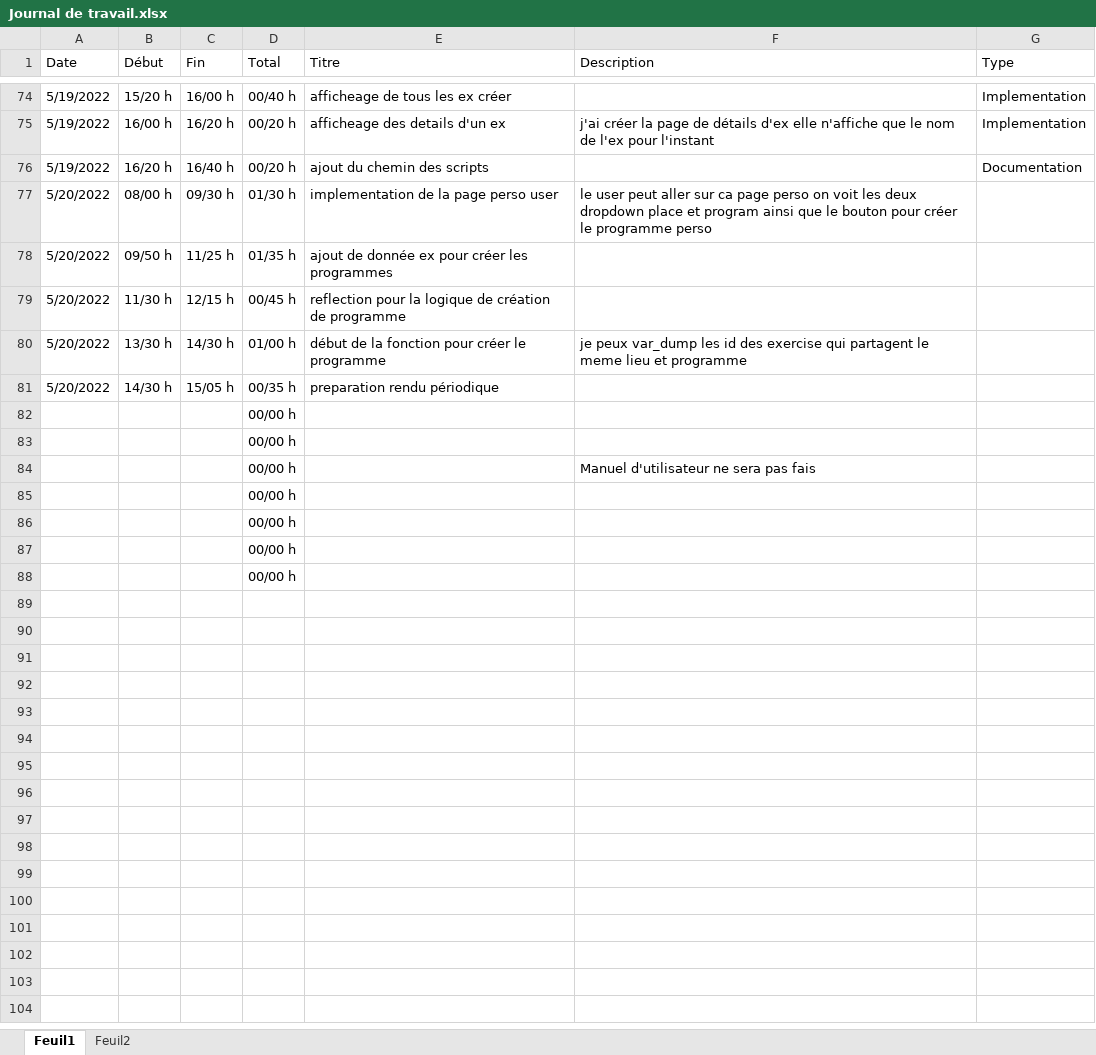
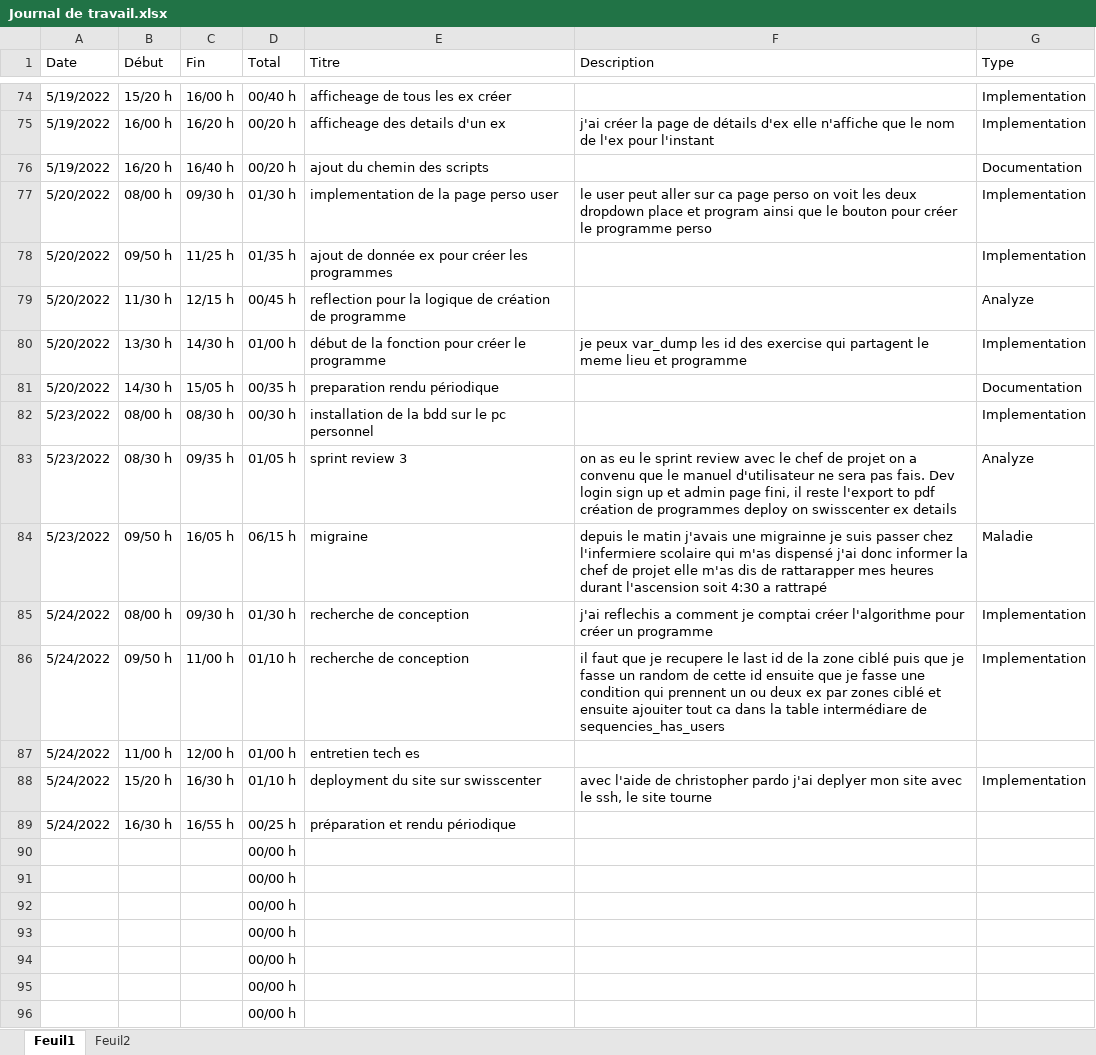
Before and after one commit to dmitrimeili/KeepItFit, an Excel workbook: Doc/Journal de travail.xlsx, sheet Feuil1, drawn as a sheet; only a part is shown, gaps mark what is left out; values as stored, in another font and other column widths than the file's, no borders; table styles not drawn; addresses are those after the commit; the diff names each change by its address in the sheet, - before the commit and + after, or states it on an @@ line.

Commit message:
Update Journal de travail.xlsx

```diff
--- a/Doc/Journal de travail.xlsx (sheet Feuil1)
+++ b/Doc/Journal de travail.xlsx (sheet Feuil1)
-G77:G78 (Type): (empty)
+G77:G78 (Type): Implementation
-G79 (Type): (empty)
+G79 (Type): Analyze
-G80 (Type): (empty)
+G80 (Type): Implementation
-G81 (Type): (empty)
+G81 (Type): Documentation
+row 82: 5/23/2022 | 08/00 h | 08/30 h | 00/30 h | installation de la bdd sur le pc personnel |  | Implementation
+row 83: 5/23/2022 | 08/30 h | 09/35 h | 01/05 h | sprint review 3 | on as eu le sprint review avec le chef de projet on a convenu que le manuel d'utilisateur ne sera pas fais. Dev login sign up et admin page fini, il reste l'export to pdf création de programmes deploy on swisscenter ex details | Analyze
+row 84: 5/23/2022 | 09/50 h | 16/05 h | 06/15 h | migraine | depuis le matin j'avais une migrainne je suis passer chez l'infermiere scolaire qui m'as dispensé j'ai donc informer la chef de projet elle m'as dis de rattarapper mes heures durant l'ascension soit 4:30 a rattrapé | Maladie
+row 85: 5/24/2022 | 08/00 h | 09/30 h | 01/30 h | recherche de conception | j'ai reflechis a comment je comptai créer l'algorithme pour créer un programme | Implementation
+row 86: 5/24/2022 | 09/50 h | 11/00 h | 01/10 h | recherche de conception | il faut que je recupere le last id de la zone ciblé puis que je fasse un random de cette id ensuite que je fasse une condition qui prennent un ou deux ex par zones ciblé et ensuite ajouiter tout ca dans la table intermédiare de sequencies_has_users | Implementation
+row 87: 5/24/2022 | 11/00 h | 12/00 h | 01/00 h | entretien tech es
+row 88: 5/24/2022 | 15/20 h | 16/30 h | 01/10 h | deployment du site sur swisscenter | avec l'aide de christopher pardo j'ai deplyer mon site avec le ssh, le site tourne | Implementation
+row 89: 5/24/2022 | 16/30 h | 16/55 h | 00/25 h | préparation et rendu périodique
-F92 (Description): Manuel d'utilisateur ne sera pas fais
+F92 (Description): (empty)
```
Also changed, not shown: sheet Feuil2, formulas that keep their value.
